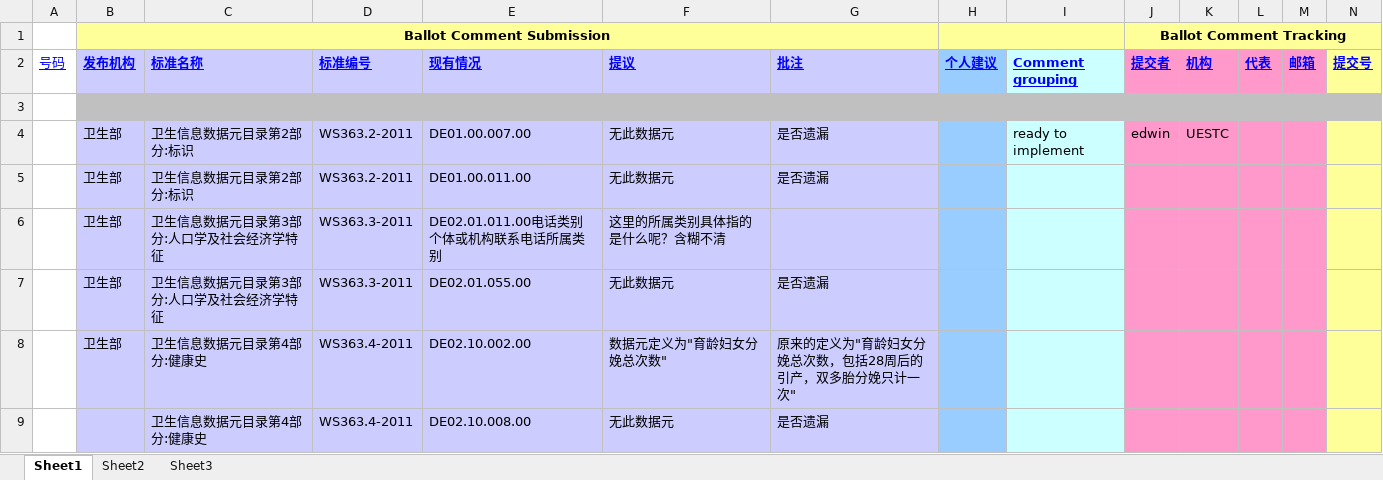
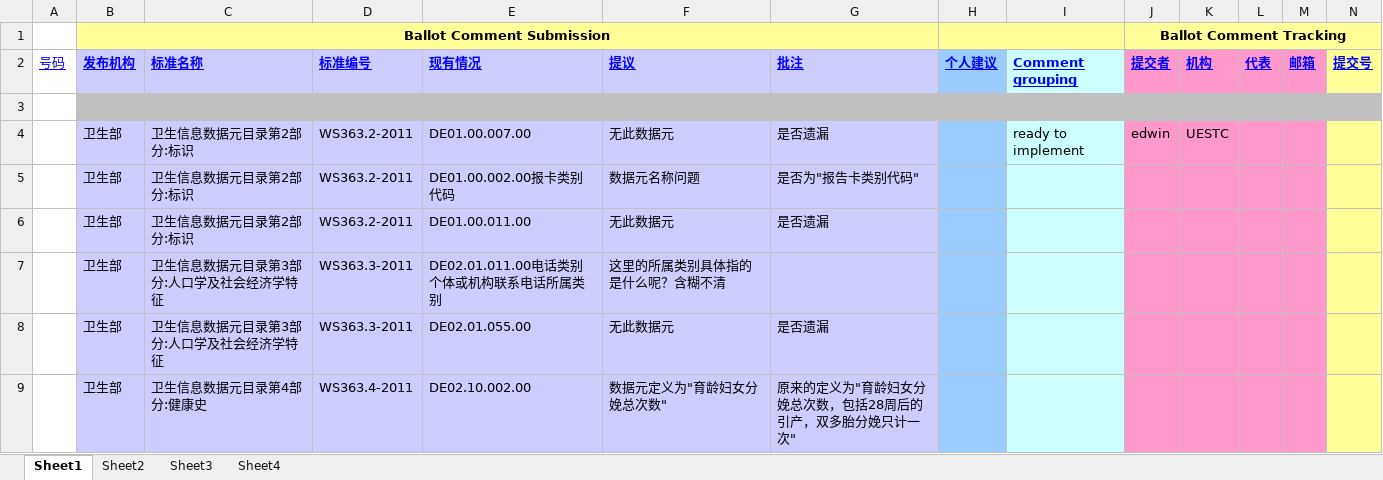
Before and after one commit to bltcn/healthcaredatastandard, an Excel workbook: 成品/R1/卫生信息数据元_校对.xlsx, sheet Sheet1, drawn as a sheet; only a part is shown; the shorter side is filled out with more unchanged rows; values as stored, in another font and other column widths than the file's, no borders; the diff names each change by its address in the sheet, - before the commit and + after, or states it on an @@ line.

```diff
--- a/成品/R1/卫生信息数据元_校对.xlsx (sheet Sheet1)
+++ b/成品/R1/卫生信息数据元_校对.xlsx (sheet Sheet1)
+sheet tab: Sheet4
+row 5:  | 卫生部 | 卫生信息数据元目录第2部分:标识 | WS363.2-2011 | DE01.00.002.00报卡类别代码 | 数据元名称问题 | 是否为"报告卡类别代码"
```
Also changed, not shown: sheet Sheet3, 成品/R1/卫生信息数据元值域代码/卫生信息数据元值域代码本地版.xlsx, 成品/R1/卫生信息数据元目录/卫生信息数据元目录.xlsx, 3 other files.
